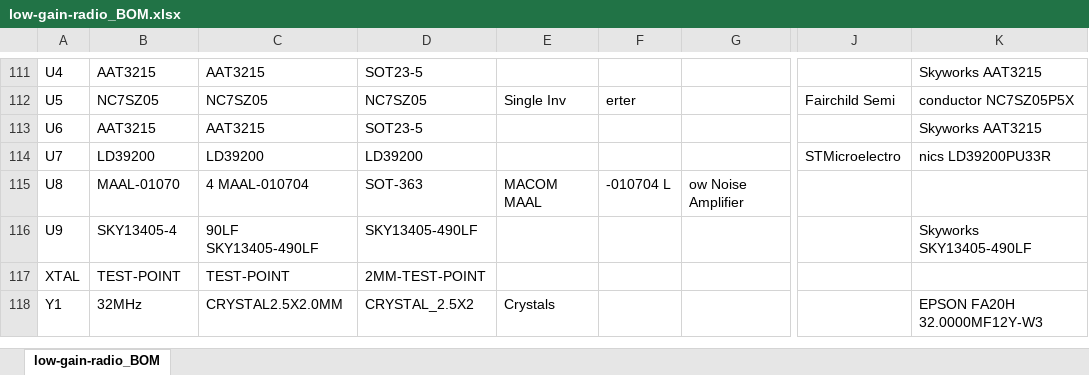
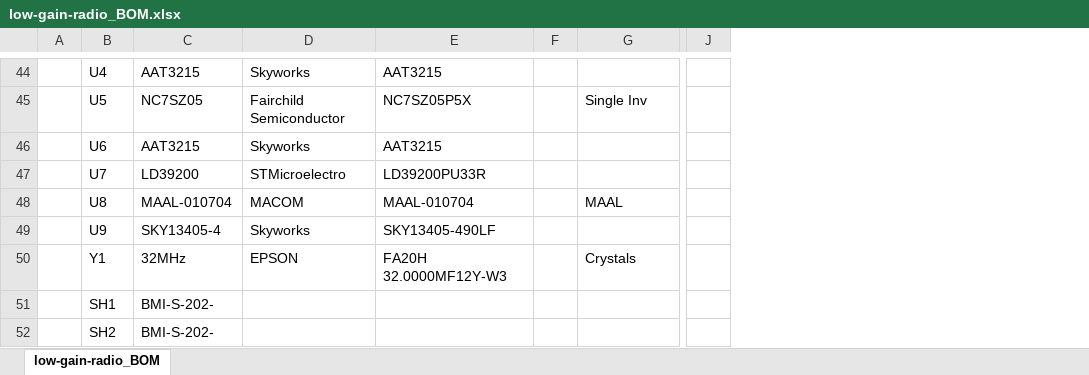
Before and after one commit to oresat/low-gain-radio, an Excel workbook: docs/low-gain-radio_BOM.xlsx, sheet low-gain-radio_BOM, drawn as a sheet; only a part is shown, gaps mark what is left out; values as stored, in another font and other column widths than the file's, no borders; removed rows and columns are numbered as before the commit, all else as after; rows hold the shown columns only; the diff covers the shown part only; the diff names each change by its address in the sheet, - before the commit and + after, or states it on an @@ line.

```diff
--- a/docs/low-gain-radio_BOM.xlsx (sheet low-gain-radio_BOM)
+++ b/docs/low-gain-radio_BOM.xlsx (sheet low-gain-radio_BOM)
+column A, empty
-column C, rows 111-116: AAT3215 | NC7SZ05 | AAT3215 | LD39200 | 4 MAAL-010704 | 90LF SKY13405-490LF; row 118: CRYSTAL2.5X2.0MM
-column D, rows 111-116: SOT23-5 | NC7SZ05 | SOT23-5 | LD39200 | SOT-363 | SKY13405-490LF; row 118: CRYSTAL_2.5X2
+column D, rows 44-50: Skyworks | Fairchild Semiconductor | Skyworks | STMicroelectro | MACOM | Skyworks | EPSON
+column E, rows 44-50: AAT3215 | NC7SZ05P5X | AAT3215 | LD39200PU33R | MAAL-010704 | SKY13405-490LF | FA20H 32.0000MF12Y-W3
+column F, empty
-column F, rows 112-115: erter |  |  | -010704 L
-column G, row 115: ow Noise Amplifier
-column J, rows 112-114: Fairchild Semi |  | STMicroelectro
-column K, rows 111-116: Skyworks AAT3215 | conductor NC7SZ05P5X | Skyworks AAT3215 | nics LD39200PU33R |  | Skyworks SKY13405-490LF; row 118: EPSON FA20H 32.0000MF12Y-W3
+column J, empty
-C48: MAAL-01070
+C48: MAAL-010704
-G48: MACOM MAAL
+G48: MAAL
-row 117: XTAL | TEST-POINT | TEST-POINT | 2MM-TEST-POINT
@@ row 106 moved to row 51: SH1 @@
@@ row 107 moved to row 52: SH2 @@
```
Also changed, not shown: 1 added row, 66 removed rows, 73 edited cells and cell formats elsewhere in this sheet.
